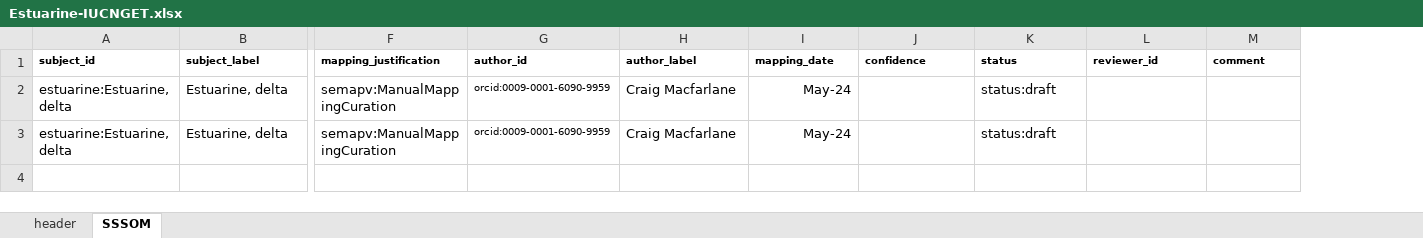
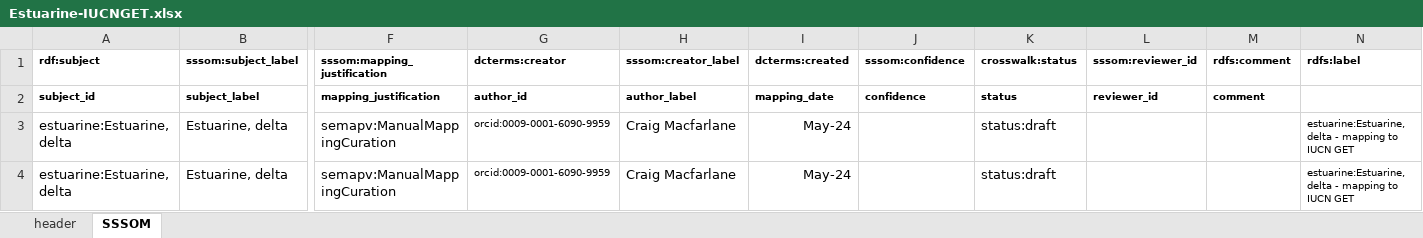
Before and after one commit to CSIRO-enviro-informatics/ecosystem-typology, an Excel workbook: crosswalks/Estuarine-IUCNGET/Estuarine-IUCNGET.xlsx, sheet SSSOM, drawn as a sheet; only a part is shown, gaps mark what is left out; values as stored, in another font and other column widths than the file's, no borders; addresses are those after the commit; rows hold the shown columns only; the diff names each change by its address in the sheet, - before the commit and + after, or states it on an @@ line.

```diff
--- a/crosswalks/Estuarine-IUCNGET/Estuarine-IUCNGET.xlsx (sheet SSSOM)
+++ b/crosswalks/Estuarine-IUCNGET/Estuarine-IUCNGET.xlsx (sheet SSSOM)
+column N, rows 3-4: estuarine:Estuarine, delta - mapping to IUCN GET | estuarine:Estuarine, delta - mapping to IUCN GET
+row 1: rdf:subject | sssom:subject_label | sssom:mapping_justification | dcterms:creator | sssom:creator_label | dcterms:created | sssom:confidence | crosswalk:status | sssom:reviewer_id | rdfs:comment | rdfs:label
```
Also changed, not shown: sheet header, crosswalks/ALUM-IUCNGET/ALUM-IUCNGET.xlsx, crosswalks/Geofabric-IUCNGET/Geofabric-IUCNGET.xlsx, 5 other files.
